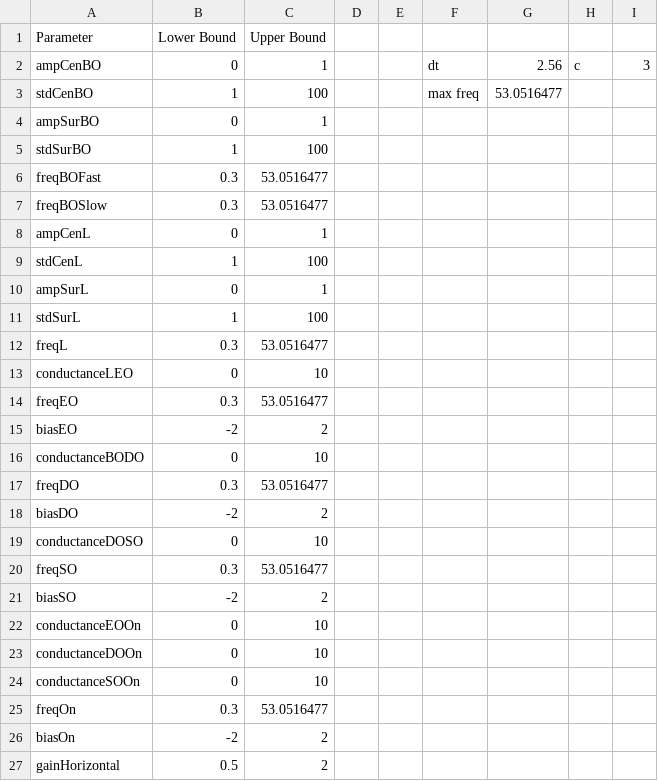
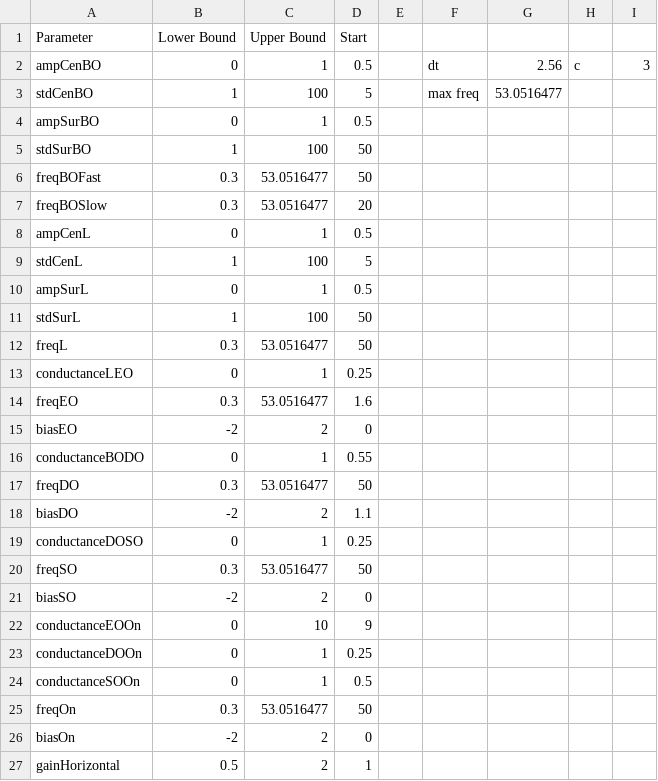
Before and after one commit to wnourse05/Motion-Vision-SNS, a CSV file: bounds_on_20240215.csv, drawn as a sheet.

Commit message:
Added starting point

```diff
--- a/bounds_on_20240215.csv
+++ b/bounds_on_20240215.csv
@@ -1,27 +1,27 @@
-Parameter,Lower Bound,Upper Bound,,,,,,
-ampCenBO,0,1,,,dt,2.56,c,3
-stdCenBO,1,100,,,max freq,53.0516477,,
-ampSurBO,0,1,,,,,,
-stdSurBO,1,100,,,,,,
-freqBOFast,0.3,53.0516477,,,,,,
-freqBOSlow,0.3,53.0516477,,,,,,
-ampCenL,0,1,,,,,,
-stdCenL,1,100,,,,,,
-ampSurL,0,1,,,,,,
-stdSurL,1,100,,,,,,
-freqL,0.3,53.0516477,,,,,,
-conductanceLEO,0,10,,,,,,
-freqEO,0.3,53.0516477,,,,,,
-biasEO,-2,2,,,,,,
-conductanceBODO,0,10,,,,,,
-freqDO,0.3,53.0516477,,,,,,
-biasDO,-2,2,,,,,,
-conductanceDOSO,0,10,,,,,,
-freqSO,0.3,53.0516477,,,,,,
-biasSO,-2,2,,,,,,
-conductanceEOOn,0,10,,,,,,
-conductanceDOOn,0,10,,,,,,
-conductanceSOOn,0,10,,,,,,
-freqOn,0.3,53.0516477,,,,,,
-biasOn,-2,2,,,,,,
-gainHorizontal,0.5,2,,,,,,
+Parameter,Lower Bound,Upper Bound,Start,,,,,
+ampCenBO,0,1,0.5,,dt,2.56,c,3
+stdCenBO,1,100,5,,max freq,53.0516477,,
+ampSurBO,0,1,0.5,,,,,
+stdSurBO,1,100,50,,,,,
+freqBOFast,0.3,53.0516477,50,,,,,
+freqBOSlow,0.3,53.0516477,20,,,,,
+ampCenL,0,1,0.5,,,,,
+stdCenL,1,100,5,,,,,
+ampSurL,0,1,0.5,,,,,
+stdSurL,1,100,50,,,,,
+freqL,0.3,53.0516477,50,,,,,
+conductanceLEO,0,1,0.25,,,,,
+freqEO,0.3,53.0516477,1.6,,,,,
+biasEO,-2,2,0,,,,,
+conductanceBODO,0,1,0.55,,,,,
+freqDO,0.3,53.0516477,50,,,,,
+biasDO,-2,2,1.1,,,,,
+conductanceDOSO,0,1,0.25,,,,,
+freqSO,0.3,53.0516477,50,,,,,
+biasSO,-2,2,0,,,,,
+conductanceEOOn,0,10,9,,,,,
+conductanceDOOn,0,1,0.25,,,,,
+conductanceSOOn,0,1,0.5,,,,,
+freqOn,0.3,53.0516477,50,,,,,
+biasOn,-2,2,0,,,,,
+gainHorizontal,0.5,2,1,,,,,
```
Also changed, not shown: 2 other files.
